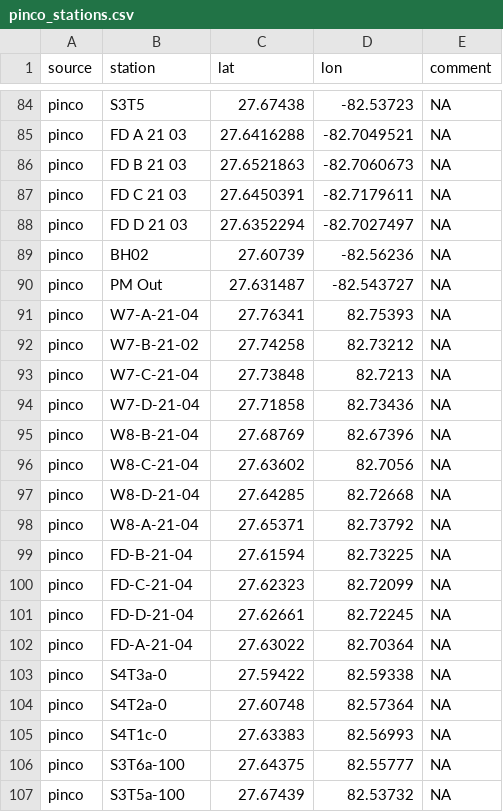
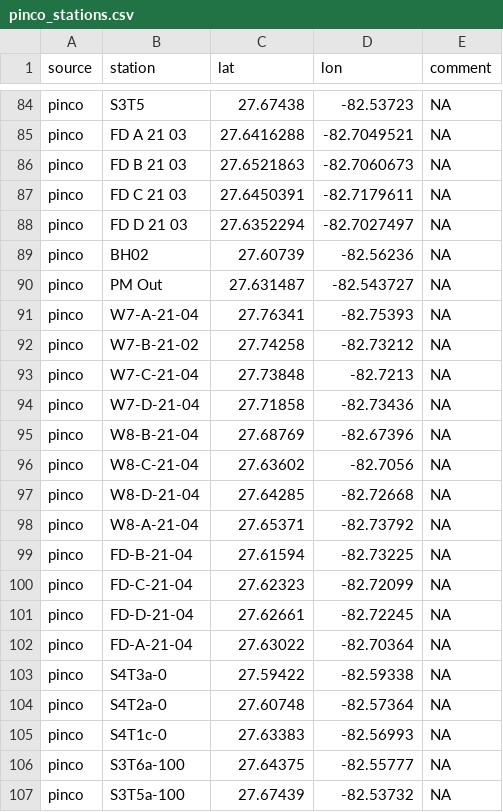
Before and after one commit to tbep-tech/piney-point, a CSV file: data/raw/pinco_stations.csv, drawn as a sheet; only a part is shown, gaps mark what is left out.

Commit message:
fix pinco longitude

```diff
--- a/data/raw/pinco_stations.csv
+++ b/data/raw/pinco_stations.csv
@@ -90,18 +90,18 @@ pinco,BH02,27.60739,-82.56236,NA
 pinco,PM Out,27.631487,-82.543727,NA
-pinco,W7-A-21-04,27.76341,82.75393,NA
-pinco,W7-B-21-02,27.74258,82.73212,NA
-pinco,W7-C-21-04,27.73848,82.7213,NA
-pinco,W7-D-21-04,27.71858,82.73436,NA
-pinco,W8-B-21-04,27.68769,82.67396,NA
-pinco,W8-C-21-04,27.63602,82.7056,NA
-pinco,W8-D-21-04,27.64285,82.72668,NA
-pinco,W8-A-21-04,27.65371,82.73792,NA
-pinco,FD-B-21-04,27.61594,82.73225,NA
-pinco,FD-C-21-04,27.62323,82.72099,NA
-pinco,FD-D-21-04,27.62661,82.72245,NA
-pinco,FD-A-21-04,27.63022,82.70364,NA
-pinco,S4T3a-0,27.59422,82.59338,NA
-pinco,S4T2a-0,27.60748,82.57364,NA
-pinco,S4T1c-0,27.63383,82.56993,NA
-pinco,S3T6a-100,27.64375,82.55777,NA
-pinco,S3T5a-100,27.67439,82.53732,NA
+pinco,W7-A-21-04,27.76341,-82.75393,NA
+pinco,W7-B-21-02,27.74258,-82.73212,NA
+pinco,W7-C-21-04,27.73848,-82.7213,NA
+pinco,W7-D-21-04,27.71858,-82.73436,NA
+pinco,W8-B-21-04,27.68769,-82.67396,NA
+pinco,W8-C-21-04,27.63602,-82.7056,NA
+pinco,W8-D-21-04,27.64285,-82.72668,NA
+pinco,W8-A-21-04,27.65371,-82.73792,NA
+pinco,FD-B-21-04,27.61594,-82.73225,NA
+pinco,FD-C-21-04,27.62323,-82.72099,NA
+pinco,FD-D-21-04,27.62661,-82.72245,NA
+pinco,FD-A-21-04,27.63022,-82.70364,NA
+pinco,S4T3a-0,27.59422,-82.59338,NA
+pinco,S4T2a-0,27.60748,-82.57364,NA
+pinco,S4T1c-0,27.63383,-82.56993,NA
+pinco,S3T6a-100,27.64375,-82.55777,NA
+pinco,S3T5a-100,27.67439,-82.53732,NA
```
Also changed, not shown: data/raw/wq_stations_all.csv, 5 other files.
